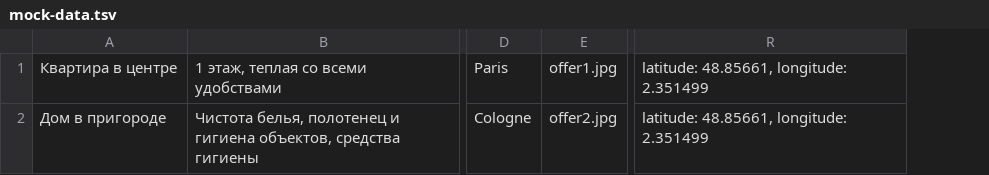
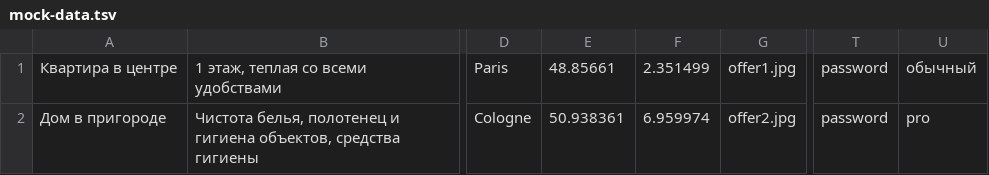
Before and after one commit to htmlacademy-nodejs-api/504901-six-cities-6, a TSV file: mocks/mock-data.tsv, drawn as a sheet; only a part is shown, gaps mark what is left out; removed rows and columns are numbered as before the commit, all else as after; the diff names each change by its address in the sheet, - before the commit and + after, or states it on an @@ line.

```diff
--- a/mocks/mock-data.tsv
+++ b/mocks/mock-data.tsv
+column E, rows 1-2: 48.85661 | 50.938361
+column F, rows 1-2: 2.351499 | 6.959974
-column R, rows 1-2: latitude: 48.85661, longitude: 2.351499 | latitude: 48.85661, longitude: 2.351499
+column T, rows 1-2: password | password
+column U, rows 1-2: обычный | pro
```
Also changed, not shown: 9 other files.
